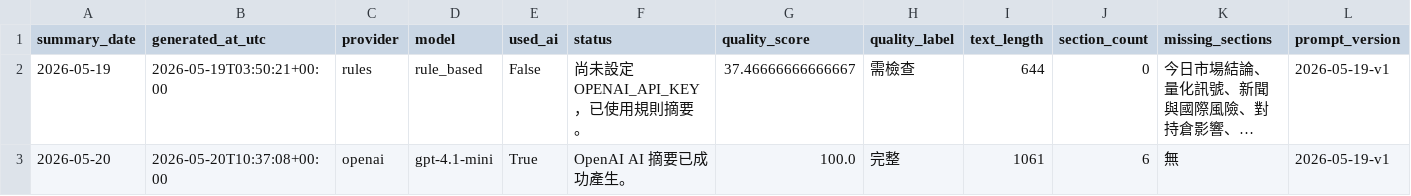
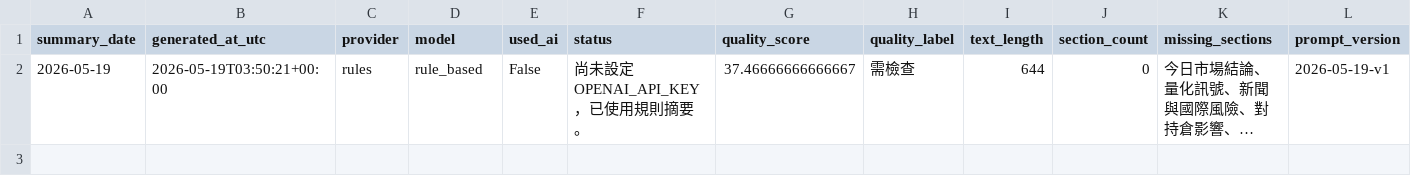
Before and after one commit to eric07079207-star/tech-market-monitor, a CSV file: data/觀察版資料/08_AI摘要/ai_summary_history.csv, drawn as a sheet; only a part is shown; long unchanged cells end in …; rows hold the shown columns only; the diff names each change by its address in the sheet, - before the commit and + after, or states it on an @@ line.

```diff
--- a/data/觀察版資料/08_AI摘要/ai_summary_history.csv
+++ b/data/觀察版資料/08_AI摘要/ai_summary_history.csv
-row 3: 2026-05-20 | 2026-05-20T10:37:08+00:00 | openai | gpt-4.1-mini | True | OpenAI AI 摘要已成功產生。 | 100.0 | 完整 | 1061 | 6 | 無 | 2026-05-19-v1
```
Also changed, not shown: data/cache/prediction_log.csv, data/觀察版資料/05_潛力股探索/discovery_mentions.csv, 34 other files.
